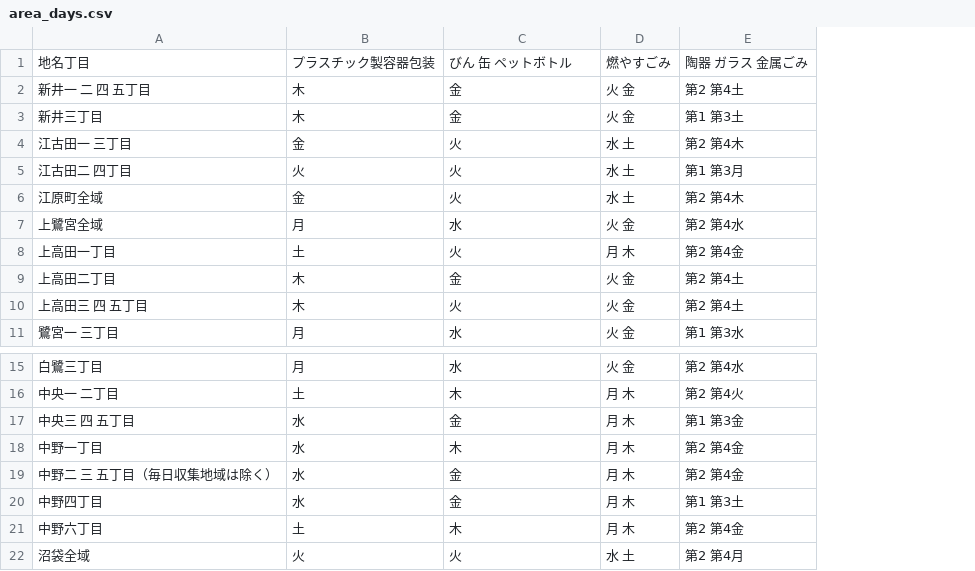
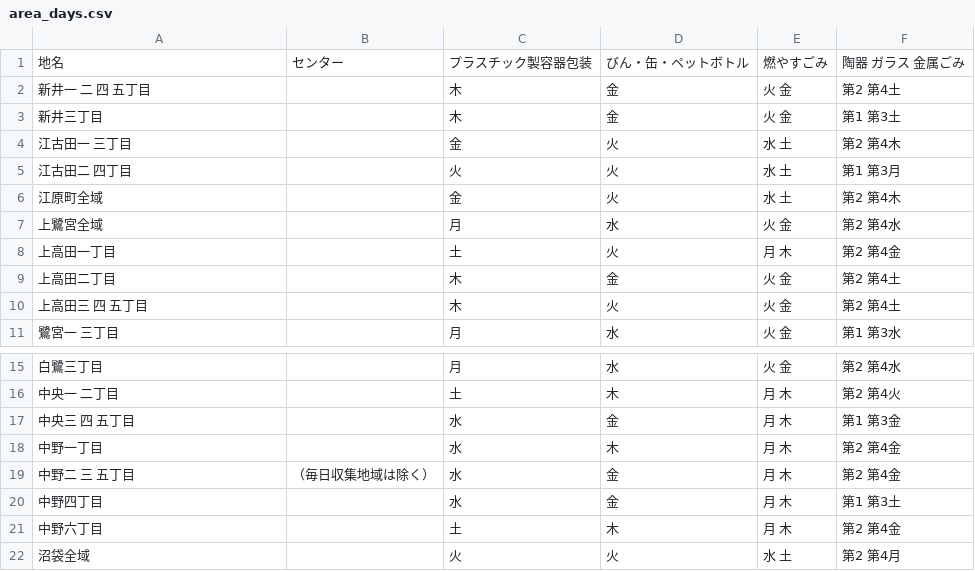
Before and after one commit to niryuu/5374, a CSV file: data/area_days.csv, drawn as a sheet; only a part is shown, gaps mark what is left out; addresses are those after the commit; the diff names each change by its address in the sheet, - before the commit and + after, or states it on an @@ line.

Commit message:
fixed chochomoku data

```diff
--- a/data/area_days.csv
+++ b/data/area_days.csv
+column B, row 1: センター; row 19: （毎日収集地域は除く）
-A1: 地名丁目
+A1: 地名
-D1: びん 缶 ペットボトル
+D1: びん・缶・ペットボトル
-A19: 中野二 三 五丁目（毎日収集地域は除く）
+A19: 中野二 三 五丁目
```
